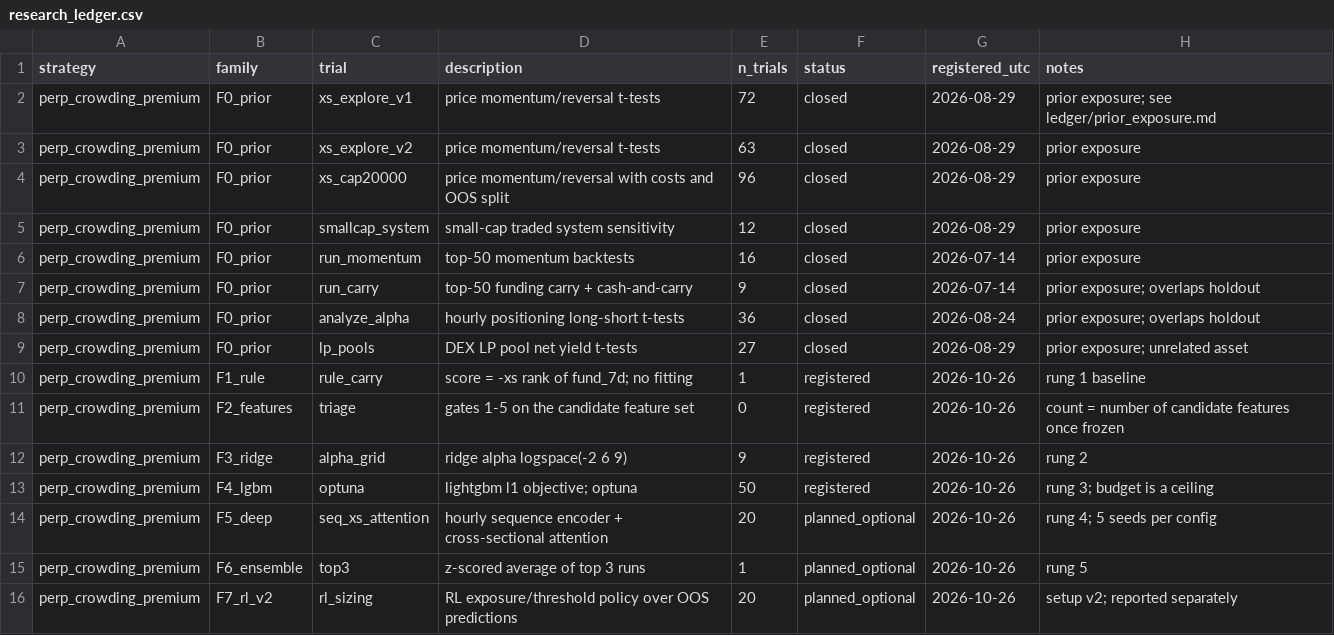
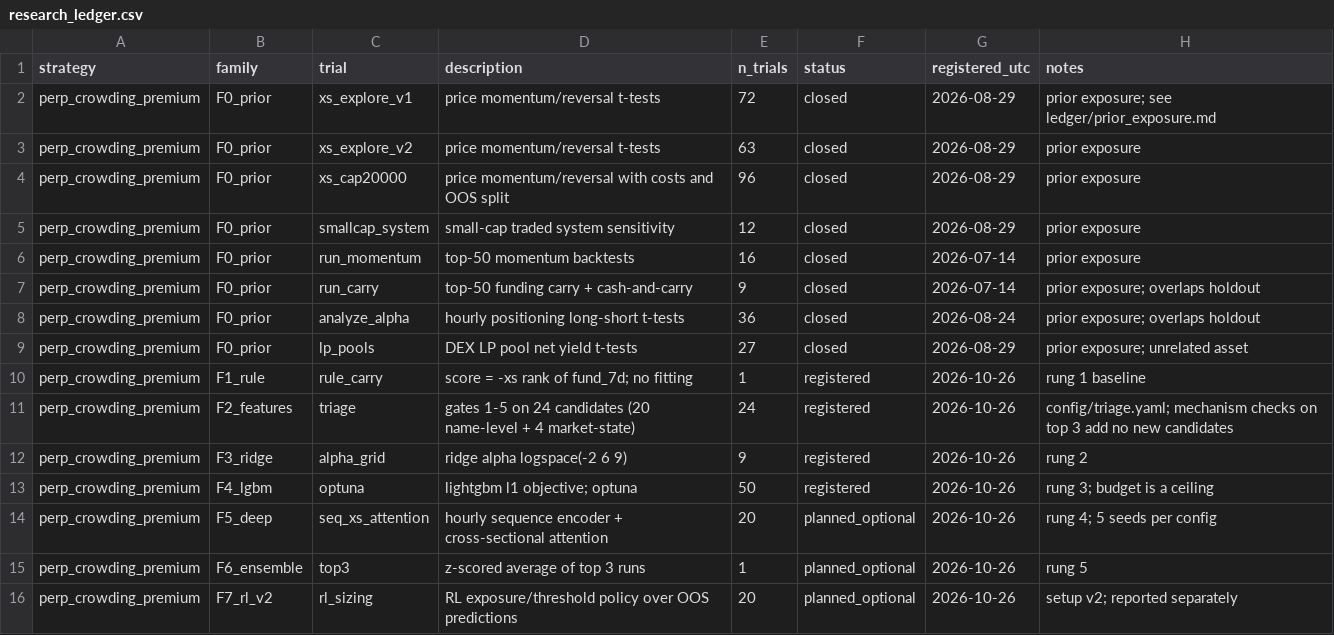
Before and after one commit to foodpenguin/ML4T-midterm, a CSV file: ledger/research_ledger.csv, drawn as a sheet.

```diff
--- a/ledger/research_ledger.csv
+++ b/ledger/research_ledger.csv
@@ -10,3 +10,3 @@ perp_crowding_premium,F0_prior,lp_pools,DEX LP pool net yield t-tests,27,closed,
 perp_crowding_premium,F1_rule,rule_carry,score = -xs rank of fund_7d; no fitting,1,registered,2026-10-26,rung 1 baseline
-perp_crowding_premium,F2_features,triage,gates 1-5 on the candidate feature set,0,registered,2026-10-26,count = number of candidate features once frozen
+perp_crowding_premium,F2_features,triage,gates 1-5 on 24 candidates (20 name-level + 4 market-state),24,registered,2026-10-26,config/triage.yaml; mechanism checks on top 3 add no new candidates
 perp_crowding_premium,F3_ridge,alpha_grid,ridge alpha logspace(-2 6 9),9,registered,2026-10-26,rung 2
```
Also changed, not shown: 1 other file.
